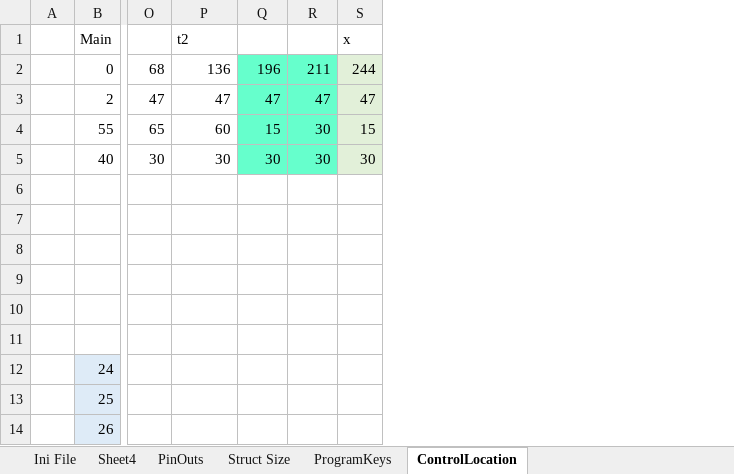
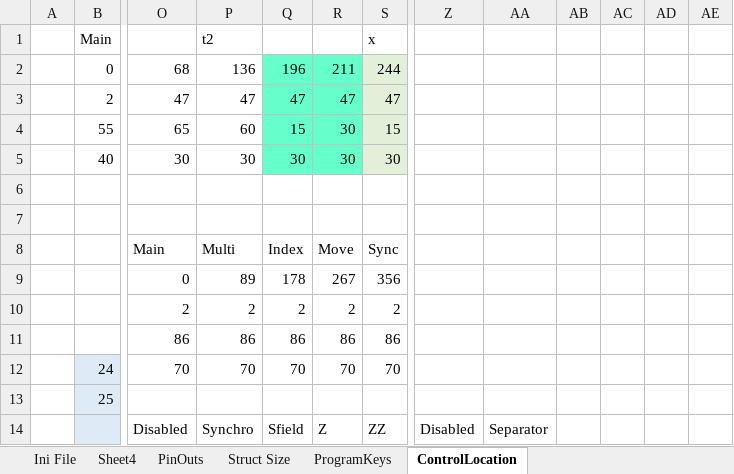
Before and after one commit to elfren/RoseEngine_SpindleAndAxis, an Excel workbook: Nextion/EEPROM_N30.xlsm, sheet ControlLocation, drawn as a sheet; only a part is shown, gaps mark what is left out; values as stored, in another font and other column widths than the file's, no borders; removed rows and columns are numbered as before the commit, all else as after; rows hold the shown columns only; the diff covers the shown part only; the diff names each change by its address in the sheet, - before the commit and + after, or states it on an @@ line.

```diff
--- a/Nextion/EEPROM_N30.xlsm (sheet ControlLocation)
+++ b/Nextion/EEPROM_N30.xlsm (sheet ControlLocation)
-column O, rows 2-5: 68 | 47 | 65 | 30
+column O, rows 2-5: 68 | 47 | 65 | 30; row 12: 70
+column Z, empty
+column AA, empty
+column AB, empty
+column AC, empty
+column AD, empty
+column AE, empty
-row 8: (empty)
-row 9: (empty)
-row 10: (empty)
-row 11: (empty)
+row 8:  |  | Main | Multi | Index | Move | Sync
+row 9:  |  | 0 | 89 | 178 | 267 | 356
+row 10:  |  | 2 | 2 | 2 | 2 | 2
+row 11:  |  | 86 | 86 | 86 | 86 | 86
-P12 (t2): (empty)
+P12 (t2): 70
-Q12: (empty)
+Q12: 70
-R12: (empty)
+R12: 70
-S12 (x): (empty)
+S12 (x): 70
-row 14:  | 26
+row 14:  |  | Disabled | Synchro | Sfield | Z | ZZ | Disabled | Separator
```
Also changed, not shown: 146 edited cells and cell formats elsewhere in this sheet, sheet Sheet4, 4 other files.
